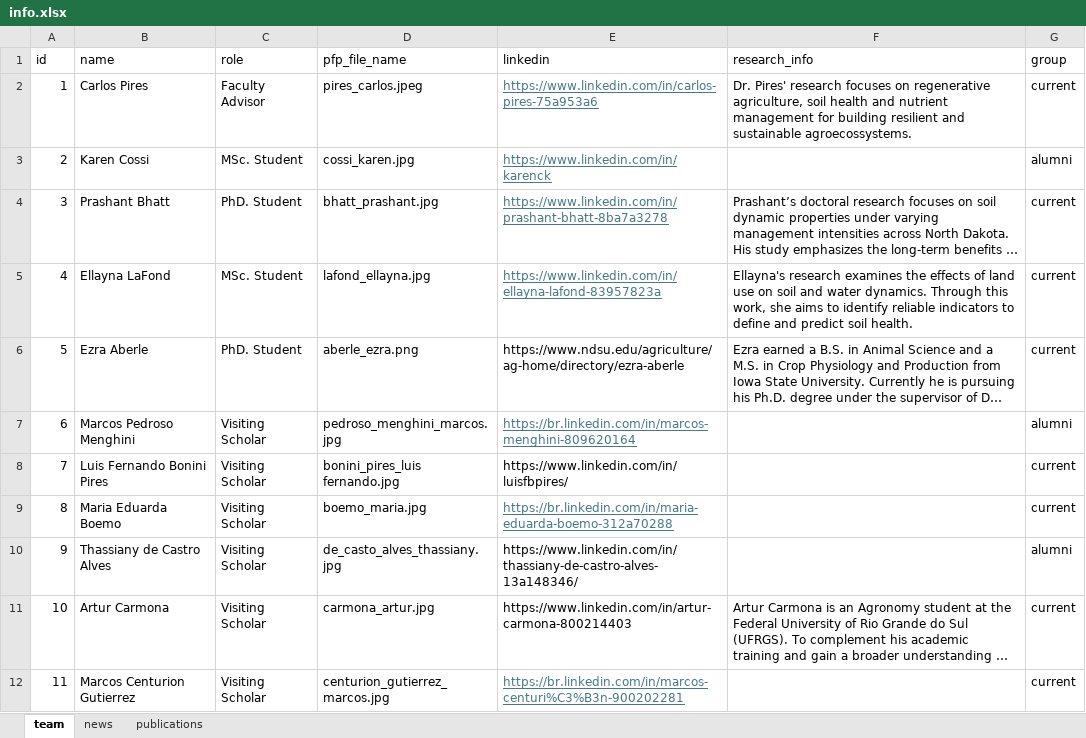
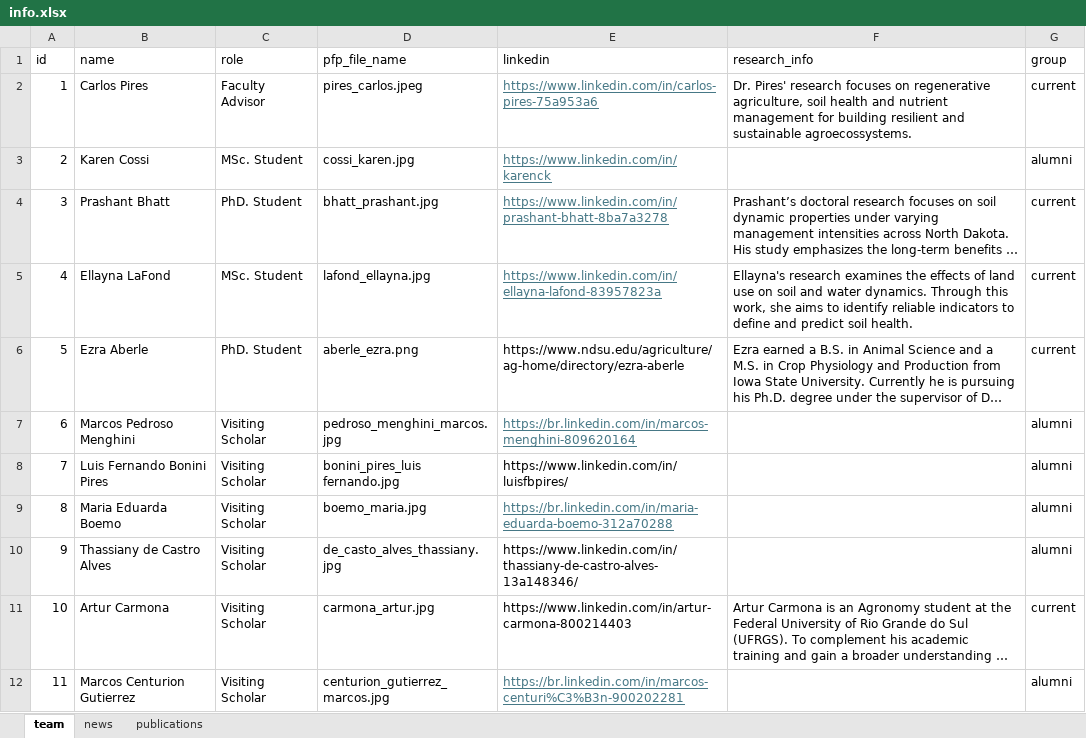
Before and after one commit to Pires-Lab/pires-lab.github.io, an Excel workbook: public/data/info.xlsx, sheet team, drawn as a sheet; long unchanged cells end in …; values as stored, in another font and other column widths than the file's, no borders; the diff names each change by its address in the sheet, - before the commit and + after, or states it on an @@ line.

Commit message:
new team update

```diff
--- a/public/data/info.xlsx (sheet team)
+++ b/public/data/info.xlsx (sheet team)
-G8:G9 (group): current
+G8:G9 (group): alumni
-G12 (group): current
+G12 (group): alumni
```
